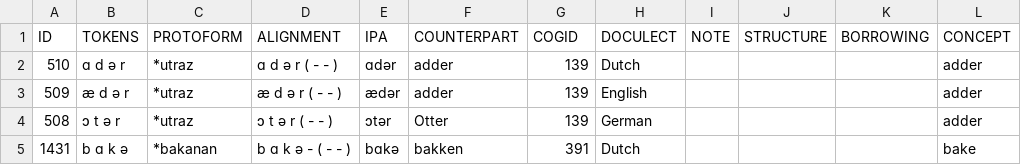
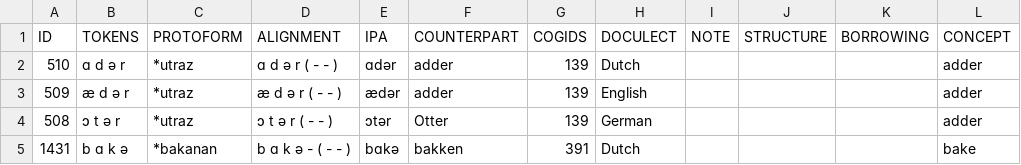
Before and after one commit to knightss27/capr, a TSV file: server/data/germanic-aligned-final.tsv, drawn as a sheet; only a part is shown; the diff names each change by its address in the sheet, - before the commit and + after, or states it on an @@ line.

Commit message:
feat: germanic and burmish primary integration
- fixes the lexicon to json compiler to allow for both german and burmish pipelines to be run
- makes the compiler assume we are working with multiple cogids (even if we aren't)

```diff
--- a/server/data/germanic-aligned-final.tsv
+++ b/server/data/germanic-aligned-final.tsv
-G1: COGID
+G1: COGIDS
```
Also changed, not shown: 4 other files.
